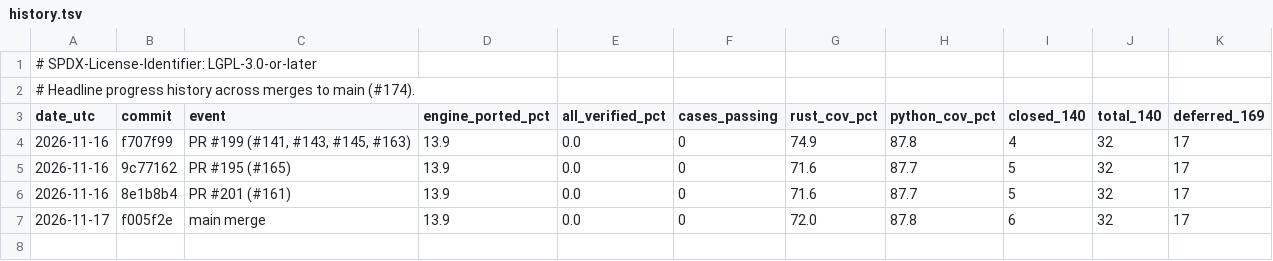
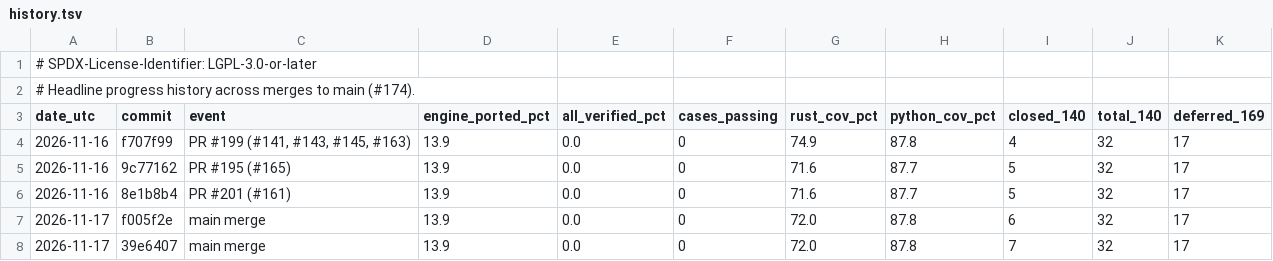
Before and after one commit to joshspeagle/FlexMESA, a TSV file: benchmarks/dashboard/history.tsv, drawn as a sheet; the diff names each change by its address in the sheet, - before the commit and + after, or states it on an @@ line.

```diff
--- a/benchmarks/dashboard/history.tsv
+++ b/benchmarks/dashboard/history.tsv
+row 8: 2026-11-17 | 39e6407 | main merge | 13.9 | 0.0 | 0 | 72.0 | 87.8 | 7 | 32 | 17
```
Also changed, not shown: 6 other files.
